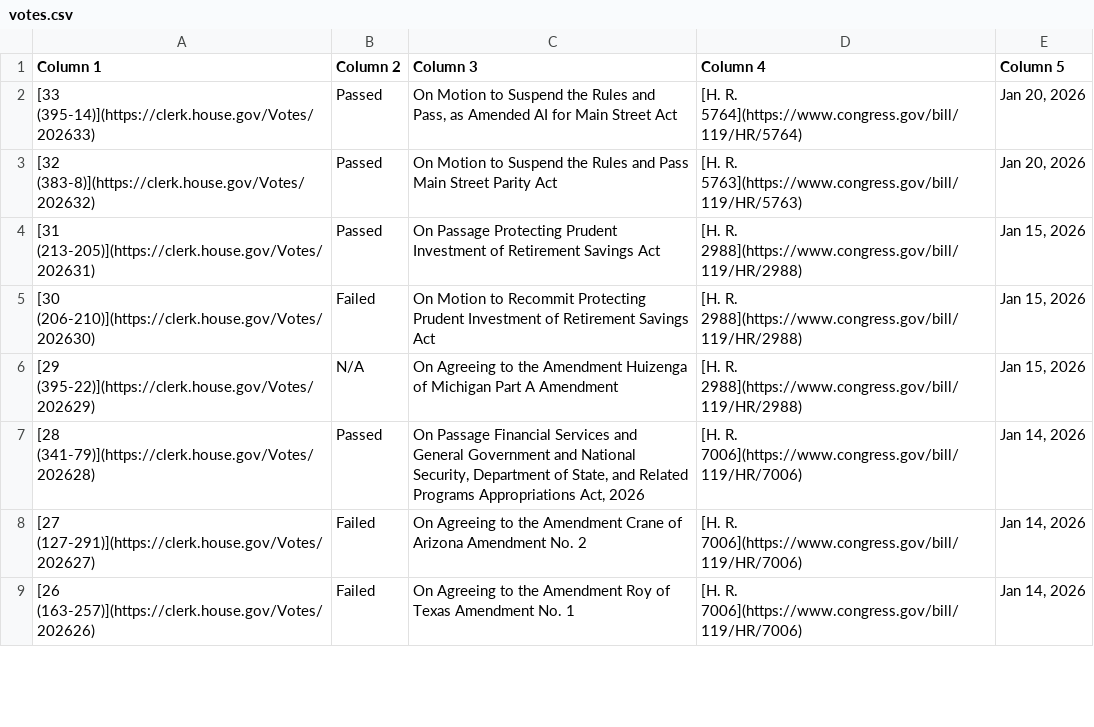
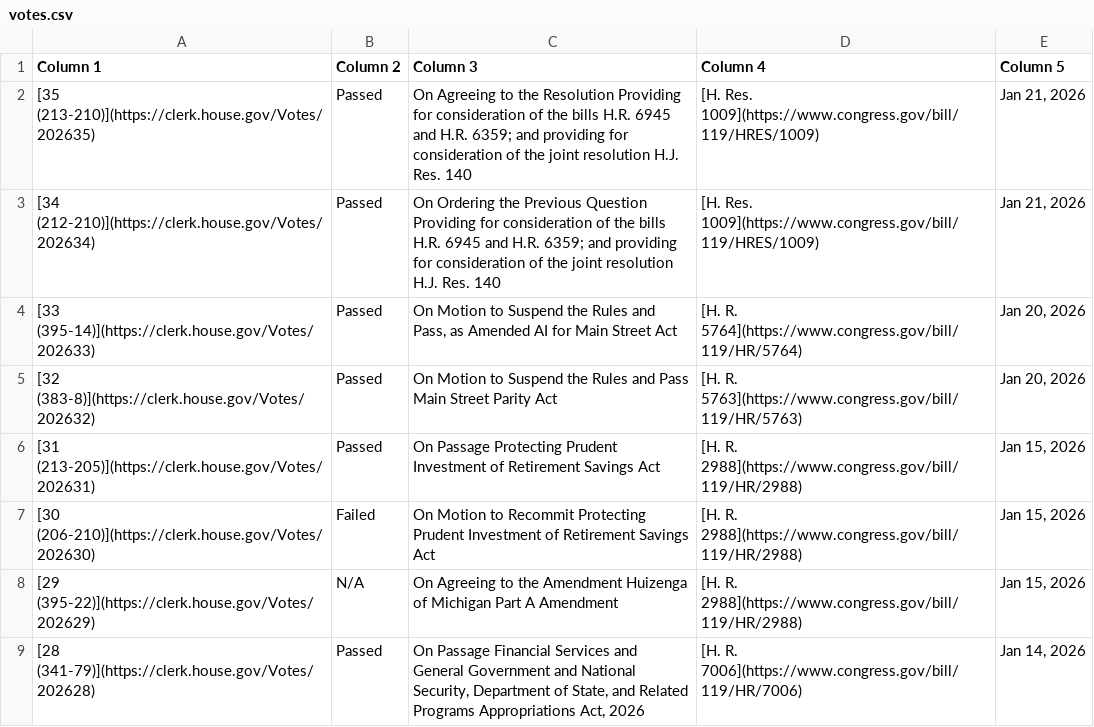
Before and after one commit to aomiller21/House_Votes, a CSV file: votes.csv, drawn as a sheet; only a part is shown; the shorter side is filled out with more unchanged rows; the diff names each change by its address in the sheet, - before the commit and + after, or states it on an @@ line.

```diff
--- a/votes.csv
+++ b/votes.csv
+row 2: [35 (213-210)](https://clerk.house.gov/Votes/202635) | Passed | On Agreeing to the Resolution Providing for consideration of the bills H.R. 6945 and H.R. 6359; and providing for consideration of the joint resolution H.J. Res. 140 | [H. Res. 1009](https://www.congress.gov/bill/119/HRES/1009) | Jan 21, 2026
+row 3: [34 (212-210)](https://clerk.house.gov/Votes/202634) | Passed | On Ordering the Previous Question Providing for consideration of the bills H.R. 6945 and H.R. 6359; and providing for consideration of the joint resolution H.J. Res. 140 | [H. Res. 1009](https://www.congress.gov/bill/119/HRES/1009) | Jan 21, 2026
```
